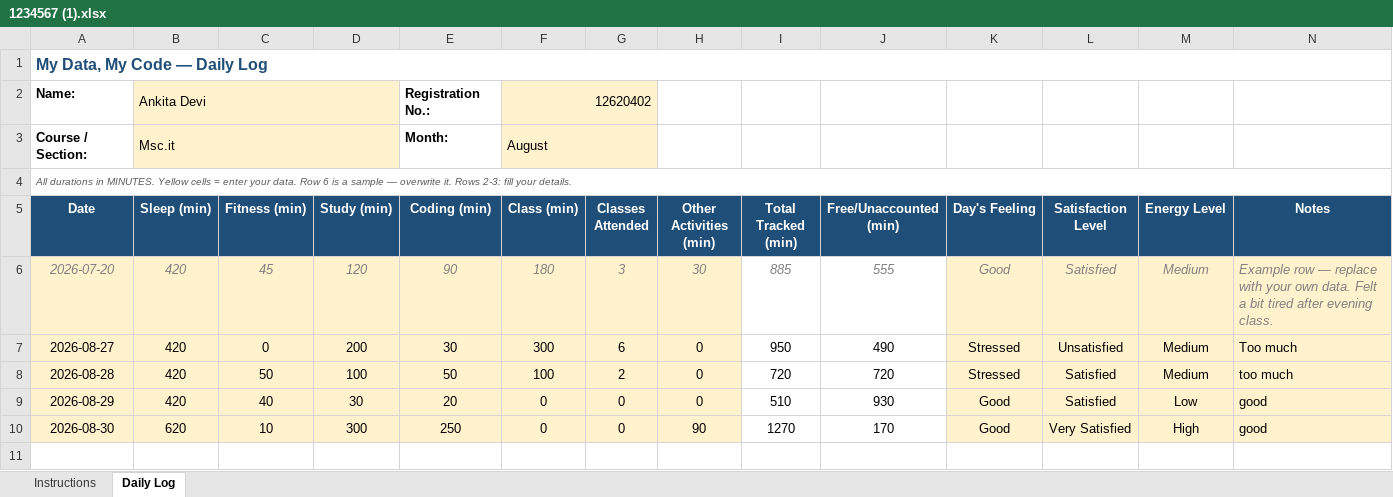
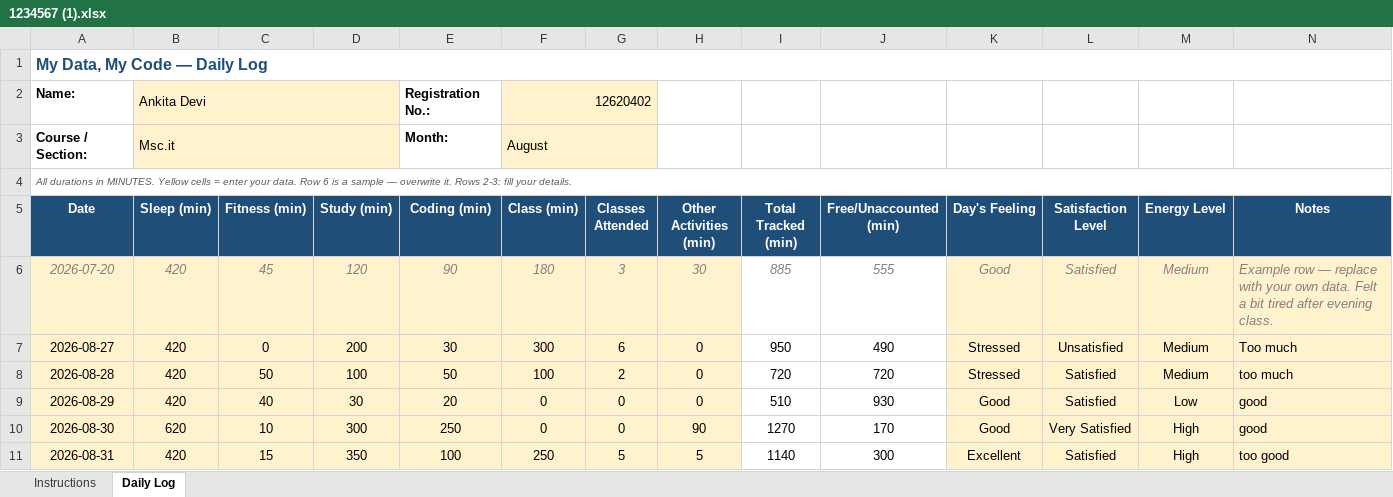
Before and after one commit to ankitasharma35631/776, an Excel workbook: 1234567 (1).xlsx, sheet Daily Log, drawn as a sheet; values as stored, in another font and other column widths than the file's, no borders; conditional formats not drawn; the diff names each change by its address in the sheet, - before the commit and + after, or states it on an @@ line.

Commit message:
updated on aug31

```diff
--- a/1234567 (1).xlsx (sheet Daily Log)
+++ b/1234567 (1).xlsx (sheet Daily Log)
+row 11: 2026-08-31 | 420 | 15 | 350 | 100 | 250 | 5 | 5 | 1140 | 300 | Excellent | Satisfied | High | too good
```
